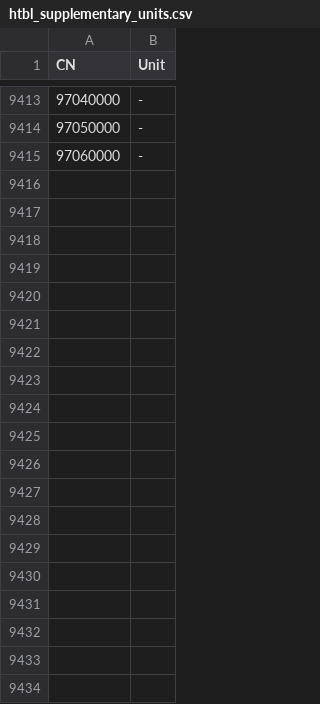
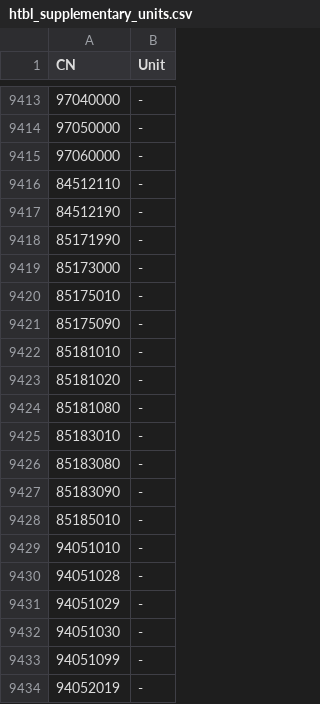
Before and after one commit to Statistics-Netherlands/ewaste, a CSV file: data/htbl_supplementary_units.csv, drawn as a sheet; only a part is shown, gaps mark what is left out; the diff covers the shown part only.

```diff
--- a/data/htbl_supplementary_units.csv
+++ b/data/htbl_supplementary_units.csv
@@ -9415 +9415,20 @@ CN,Unit
 97060000,-
+84512110,-
+84512190,-
+85171990,-
+85173000,-
+85175010,-
+85175090,-
+85181010,-
+85181020,-
+85181080,-
+85183010,-
+85183080,-
+85183090,-
+85185010,-
+94051010,-
+94051028,-
+94051029,-
+94051030,-
+94051099,-
+94052019,-
```
Also changed, not shown: 66 added rows elsewhere in this file, data/htbl_Key_Description.csv, data/manual_corrections.csv, 45 other files.
